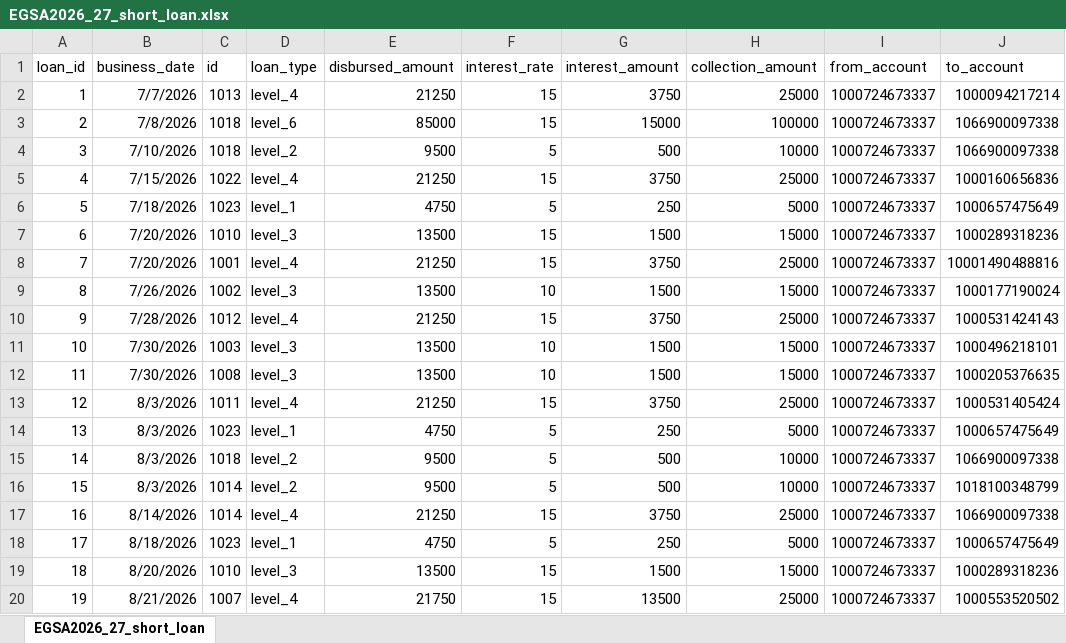
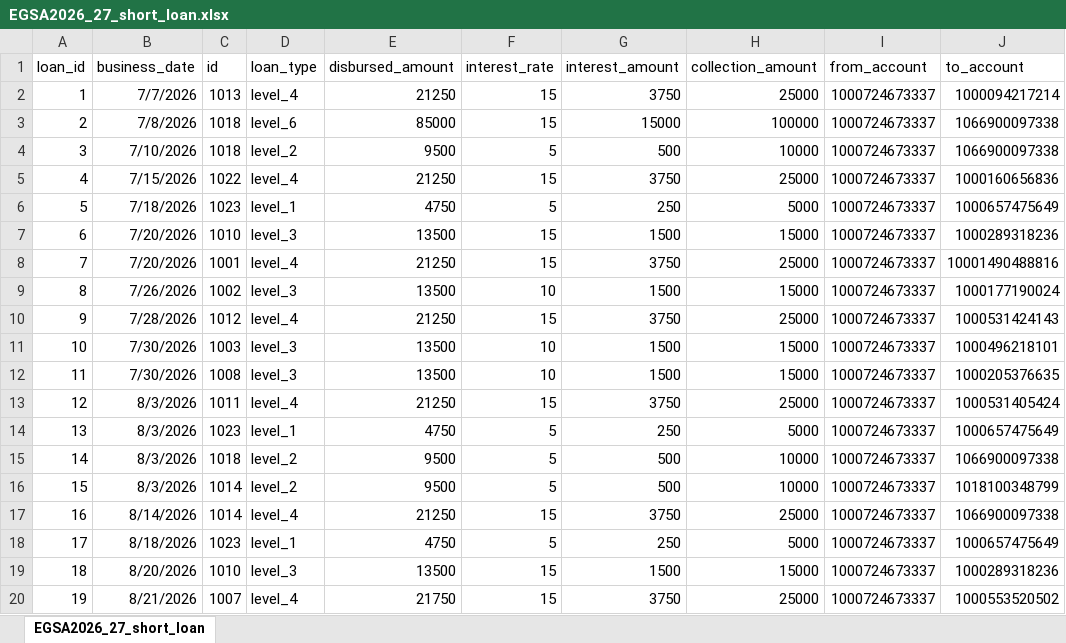
Before and after one commit to Walfaanaa/egsa2026_27_short_term_loan, an Excel workbook: EGSA2026_27_short_loan.xlsx, sheet EGSA2026_27_short_loan, drawn as a sheet; only a part is shown; values as stored, in another font and other column widths than the file's, no borders; the diff names each change by its address in the sheet, - before the commit and + after, or states it on an @@ line.

Commit message:
Add files via upload

```diff
--- a/EGSA2026_27_short_loan.xlsx (sheet EGSA2026_27_short_loan)
+++ b/EGSA2026_27_short_loan.xlsx (sheet EGSA2026_27_short_loan)
-G20 (interest_amount): 13500
+G20 (interest_amount): 3750
```
